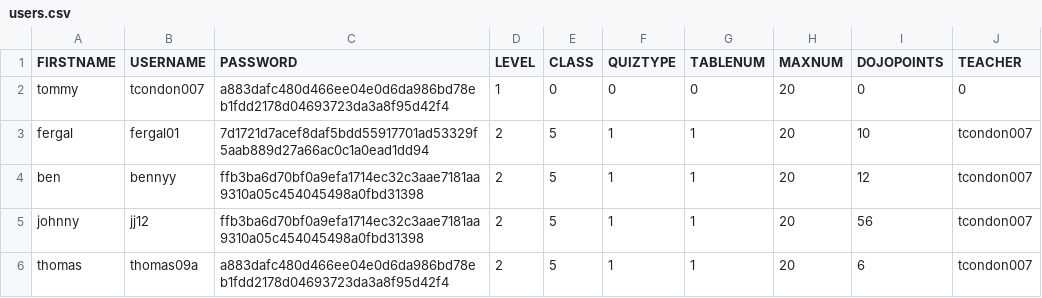
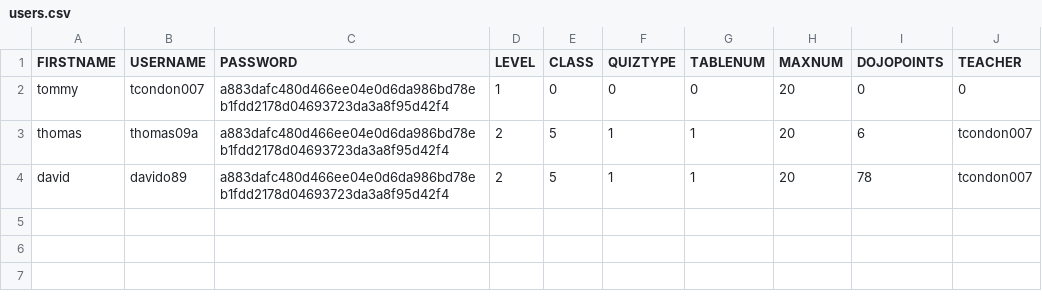
Before and after one commit to tommyc2/Arithmetic-Learning-Program, a CSV file: users.csv, drawn as a sheet.

```diff
--- a/users.csv
+++ b/users.csv
@@ -2,5 +2,3 @@ FIRSTNAME,USERNAME,PASSWORD,LEVEL,CLASS,QUIZTYPE,TABLENUM,MAXNUM,DOJOPOINTS,TEAC
 tommy,tcondon007,a883dafc480d466ee04e0d6da986bd78eb1fdd2178d04693723da3a8f95d42f4,1,0,0,0,20,0,0
-fergal,fergal01,7d1721d7acef8daf5bdd55917701ad53329f5aab889d27a66ac0c1a0ead1dd94,2,5,1,1,20,10,tcondon007
-ben,bennyy,ffb3ba6d70bf0a9efa1714ec32c3aae7181aa9310a05c454045498a0fbd31398,2,5,1,1,20,12,tcondon007
-johnny,jj12,ffb3ba6d70bf0a9efa1714ec32c3aae7181aa9310a05c454045498a0fbd31398,2,5,1,1,20,56,tcondon007
 thomas,thomas09a,a883dafc480d466ee04e0d6da986bd78eb1fdd2178d04693723da3a8f95d42f4,2,5,1,1,20,6,tcondon007
+david,davido89,a883dafc480d466ee04e0d6da986bd78eb1fdd2178d04693723da3a8f95d42f4,2,5,1,1,20,78,tcondon007
```
Also changed, not shown: 1 other file.
